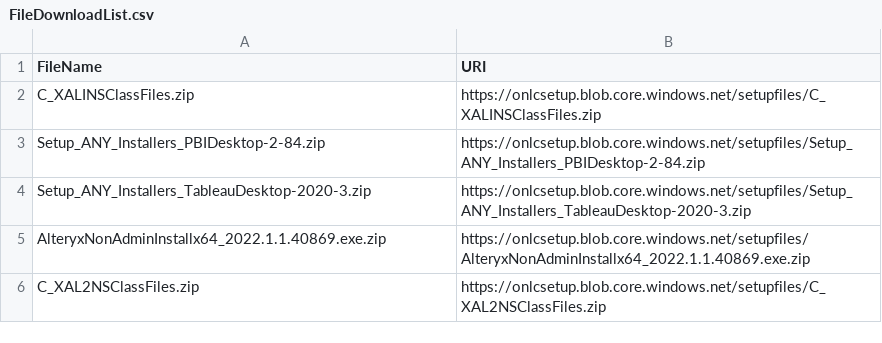
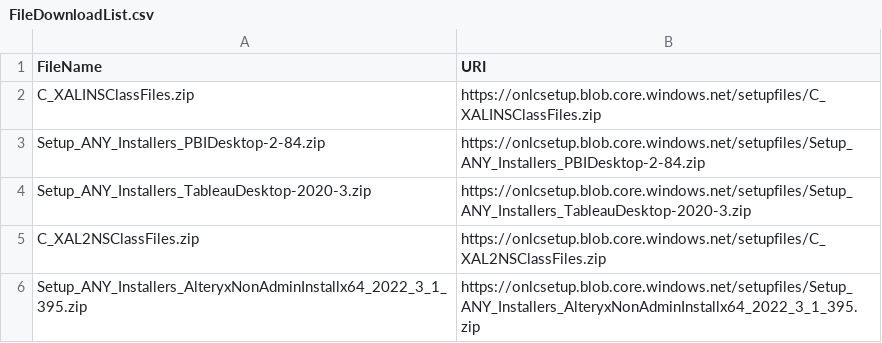
Before and after one commit to dancostello70/GeneralPurposeMachineImage, a CSV file: Setup/XALINS/FileDownloadList.csv, drawn as a sheet; removed rows and columns are numbered as before the commit, all else as after; the diff names each change by its address in the sheet, - before the commit and + after, or states it on an @@ line.

Commit message:
Updated Alteryx

```diff
--- a/Setup/XALINS/FileDownloadList.csv
+++ b/Setup/XALINS/FileDownloadList.csv
-row 5: AlteryxNonAdminInstallx64_2022.1.1.40869.exe.zip | https://onlcsetup.blob.core.windows.net/setupfiles/AlteryxNonAdminInstallx64_2022.1.1.40869.exe.zip
+row 6: Setup_ANY_Installers_AlteryxNonAdminInstallx64_2022_3_1_395.zip | https://onlcsetup.blob.core.windows.net/setupfiles/Setup_ANY_Installers_AlteryxNonAdminInstallx64_2022_3_1_395.zip
```
Also changed, not shown: Setup/XALINS/ArchiveList.csv, 1 other file.
